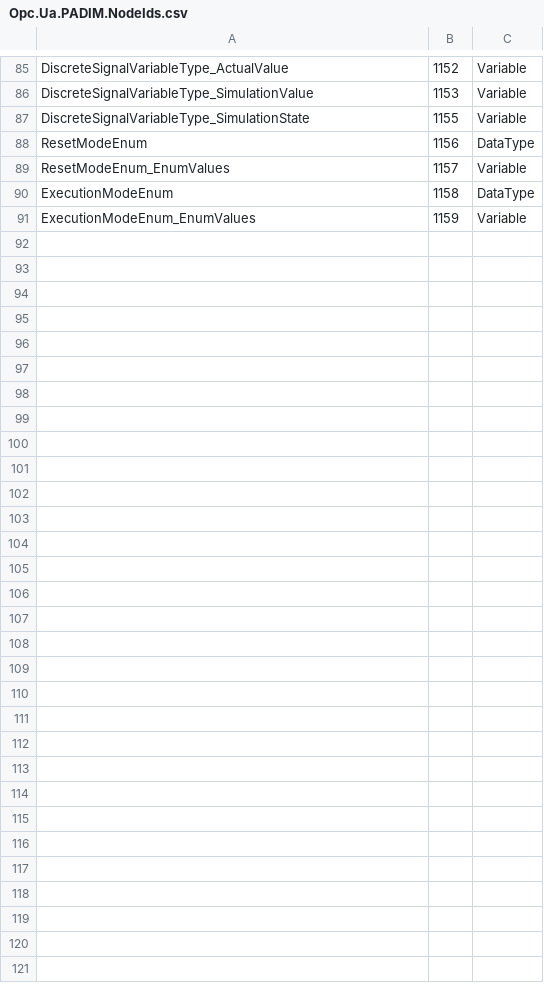
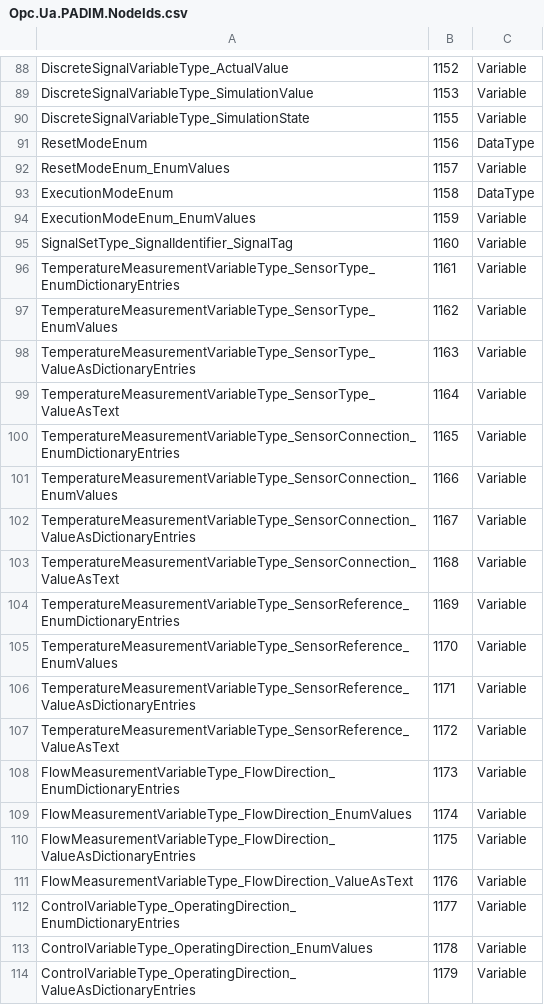
Before and after one commit to OPCFoundation/UA-Nodeset, a CSV file: PADIM/Opc.Ua.PADIM.NodeIds.csv, drawn as a sheet; only a part is shown, gaps mark what is left out; the diff covers the shown part only; the diff names each change by its address in the sheet, - before the commit and + after, or states it on an @@ line.

Commit message:
PADIM-1.0.3-2022-06-27

```diff
--- a/PADIM/Opc.Ua.PADIM.NodeIds.csv
+++ b/PADIM/Opc.Ua.PADIM.NodeIds.csv
+row 95: SignalSetType_SignalIdentifier_SignalTag | 1160 | Variable
+row 96: TemperatureMeasurementVariableType_SensorType_EnumDictionaryEntries | 1161 | Variable
+row 97: TemperatureMeasurementVariableType_SensorType_EnumValues | 1162 | Variable
+row 98: TemperatureMeasurementVariableType_SensorType_ValueAsDictionaryEntries | 1163 | Variable
+row 99: TemperatureMeasurementVariableType_SensorType_ValueAsText | 1164 | Variable
+row 100: TemperatureMeasurementVariableType_SensorConnection_EnumDictionaryEntries | 1165 | Variable
+row 101: TemperatureMeasurementVariableType_SensorConnection_EnumValues | 1166 | Variable
+row 102: TemperatureMeasurementVariableType_SensorConnection_ValueAsDictionaryEntries | 1167 | Variable
+row 103: TemperatureMeasurementVariableType_SensorConnection_ValueAsText | 1168 | Variable
+row 104: TemperatureMeasurementVariableType_SensorReference_EnumDictionaryEntries | 1169 | Variable
+row 105: TemperatureMeasurementVariableType_SensorReference_EnumValues | 1170 | Variable
+row 106: TemperatureMeasurementVariableType_SensorReference_ValueAsDictionaryEntries | 1171 | Variable
+row 107: TemperatureMeasurementVariableType_SensorReference_ValueAsText | 1172 | Variable
+row 108: FlowMeasurementVariableType_FlowDirection_EnumDictionaryEntries | 1173 | Variable
+row 109: FlowMeasurementVariableType_FlowDirection_EnumValues | 1174 | Variable
+row 110: FlowMeasurementVariableType_FlowDirection_ValueAsDictionaryEntries | 1175 | Variable
+row 111: FlowMeasurementVariableType_FlowDirection_ValueAsText | 1176 | Variable
+row 112: ControlVariableType_OperatingDirection_EnumDictionaryEntries | 1177 | Variable
+row 113: ControlVariableType_OperatingDirection_EnumValues | 1178 | Variable
+row 114: ControlVariableType_OperatingDirection_ValueAsDictionaryEntries | 1179 | Variable
```
Also changed, not shown: 28 added rows elsewhere in this file, 1 other file.
